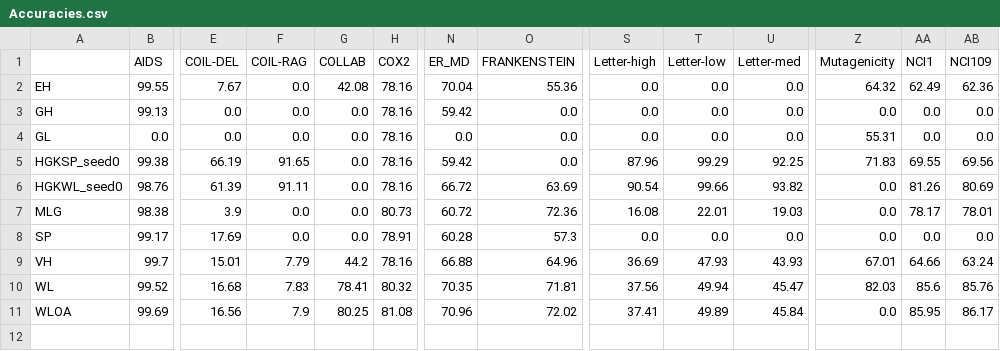
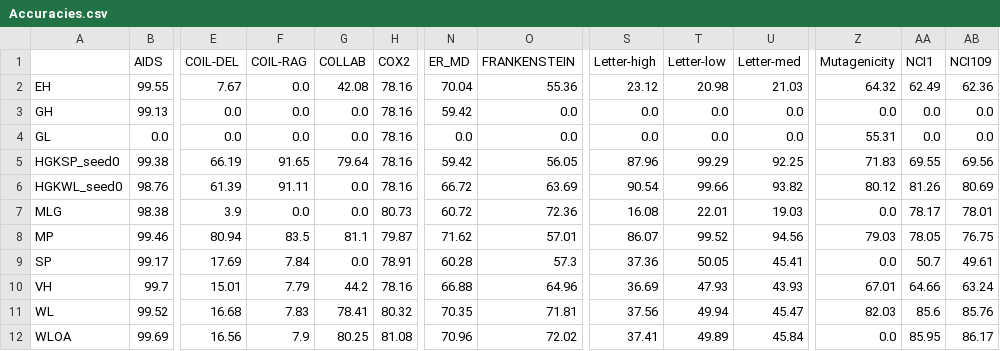
Before and after one commit to BorgwardtLab/graphkernels-review, a CSV file: results/Accuracies.csv, drawn as a sheet; only a part is shown, gaps mark what is left out; addresses are those after the commit; rows hold the shown columns only; the diff names each change by its address in the sheet, - before the commit and + after, or states it on an @@ line.

```diff
--- a/results/Accuracies.csv
+++ b/results/Accuracies.csv
-S2 (Letter-high): 0.0
+S2 (Letter-high): 23.12
-T2 (Letter-low): 0.0
+T2 (Letter-low): 20.98
-U2 (Letter-med): 0.0
+U2 (Letter-med): 21.03
-G5 (COLLAB): 0.0
+G5 (COLLAB): 79.64
-O5 (FRANKENSTEIN): 0.0
+O5 (FRANKENSTEIN): 56.05
-Z6 (Mutagenicity): 0.0
+Z6 (Mutagenicity): 80.12
+row 8: MP | 99.46 | 80.94 | 83.5 | 81.1 | 79.87 | 71.62 | 57.01 | 86.07 | 99.52 | 94.56 | 79.03 | 78.05 | 76.75
-F9 (COIL-RAG): 0.0
+F9 (COIL-RAG): 7.84
-S9 (Letter-high): 0.0
+S9 (Letter-high): 37.36
-T9 (Letter-low): 0.0
+T9 (Letter-low): 50.05
-U9 (Letter-med): 0.0
+U9 (Letter-med): 45.41
-AA9 (NCI1): 0.0
+AA9 (NCI1): 50.7
-AB9 (NCI109): 0.0
+AB9 (NCI109): 49.61
```
Also changed, not shown: results/Accuracies_with_sdev.csv.
